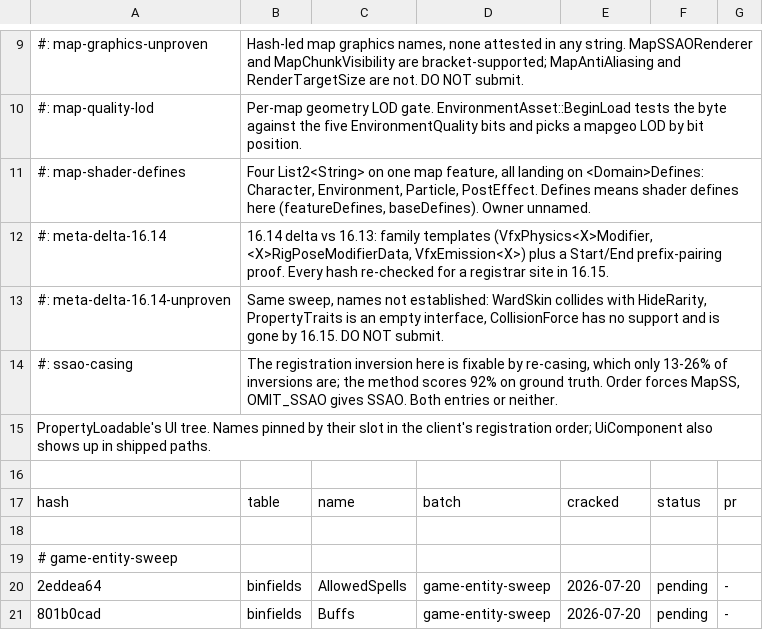
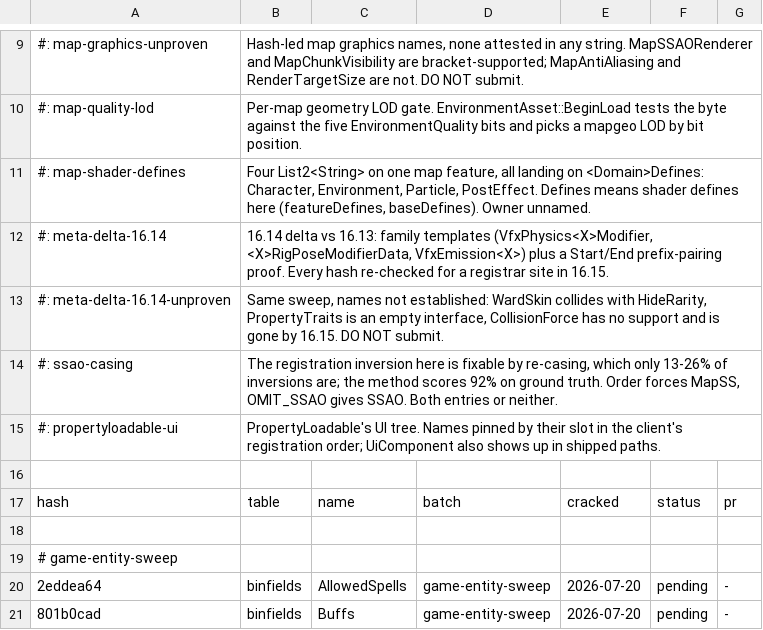
Before and after one commit to LeagueToolkit/lol-meta-classes, a TSV file: hashes/overrides/ledger.tsv, drawn as a sheet; only a part is shown, gaps mark what is left out; removed rows and columns are numbered as before the commit, all else as after; the diff names each change by its address in the sheet, - before the commit and + after, or states it on an @@ line.

Commit message:
fix: ledger corruption

```diff
--- a/hashes/overrides/ledger.tsv
+++ b/hashes/overrides/ledger.tsv
-row 15: PropertyLoadable's UI tree. Names pinned by their slot in the client's registration order; UiComponent also shows up in shipped paths.
+row 15: #: propertyloadable-ui | PropertyLoadable's UI tree. Names pinned by their slot in the client's registration order; UiComponent also shows up in shipped paths.
```
